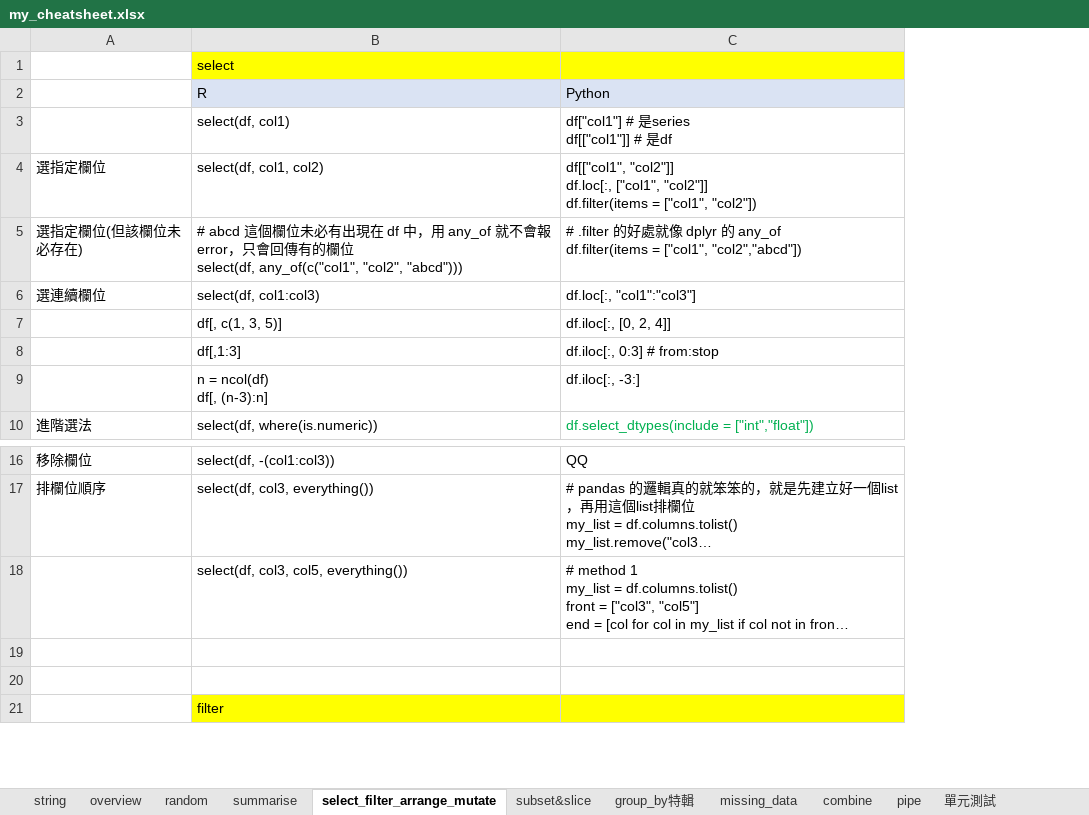
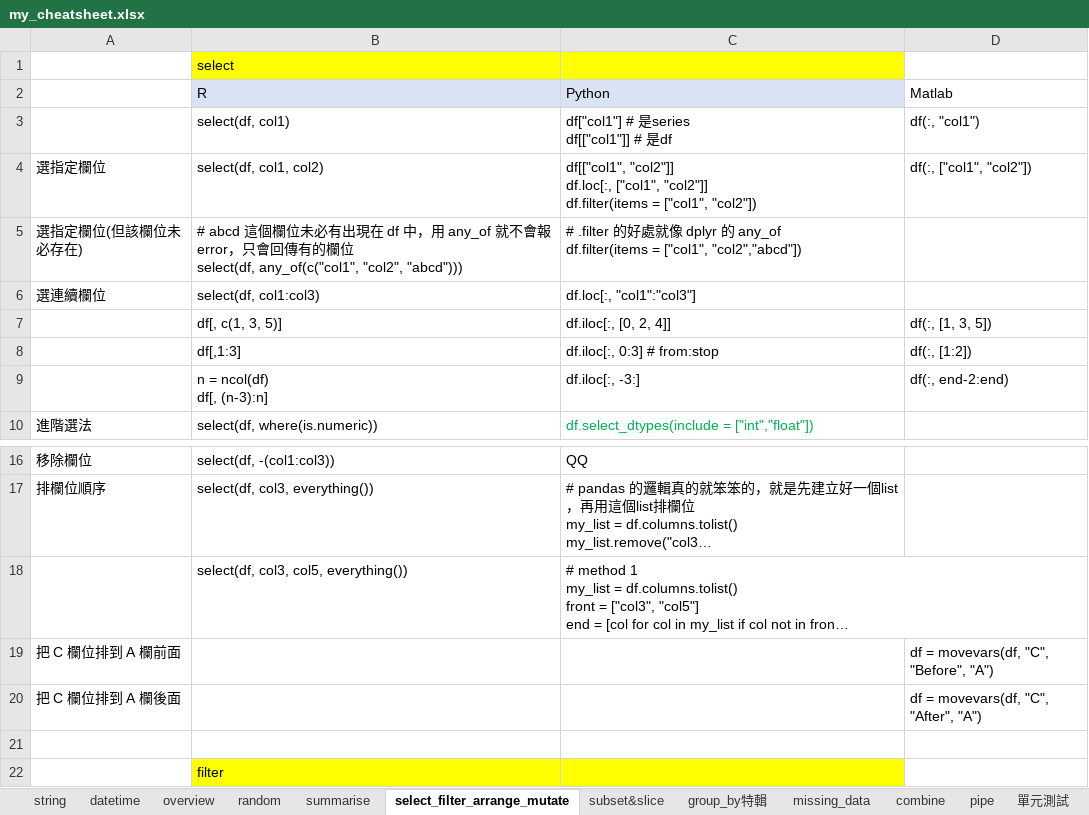
Before and after one commit to LeeHank/python_ds, an Excel workbook: mybook/ch3_pandas/my_cheatsheet.xlsx, sheet select_filter_arrange_mutate, drawn as a sheet; only a part is shown, gaps mark what is left out; long unchanged cells end in …; values as stored, in another font and other column widths than the file's, no borders; the diff names each change by its address in the sheet, - before the commit and + after, or states it on an @@ line.

```diff
--- a/mybook/ch3_pandas/my_cheatsheet.xlsx (sheet select_filter_arrange_mutate)
+++ b/mybook/ch3_pandas/my_cheatsheet.xlsx (sheet select_filter_arrange_mutate)
+sheet tab: datetime
+column D, rows 2-9: Matlab | df(:, "col1") | df(:, ["col1", "col2"]) |  |  | df(:, [1, 3, 5]) | df(:, [1:2]) | df(:, end-2:end); row 19: df = movevars(df, "C", "Before", "A")
-row 19: (empty)
+row 19: 把 C 欄位排到 A 欄前面 |  |  | df = movevars(df, "C", "Before", "A")
+row 20: 把 C 欄位排到 A 欄後面 |  |  | df = movevars(df, "C", "After", "A")
```
Also changed, not shown: sheet subset&slice, sheet overview, 35 other files.
